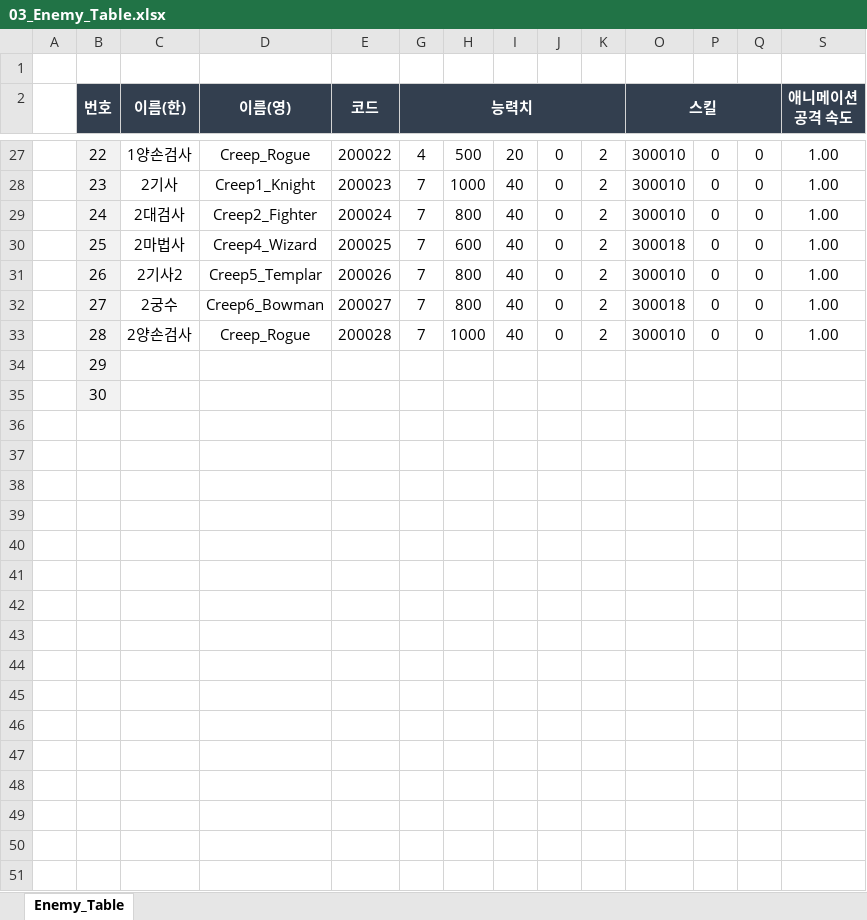
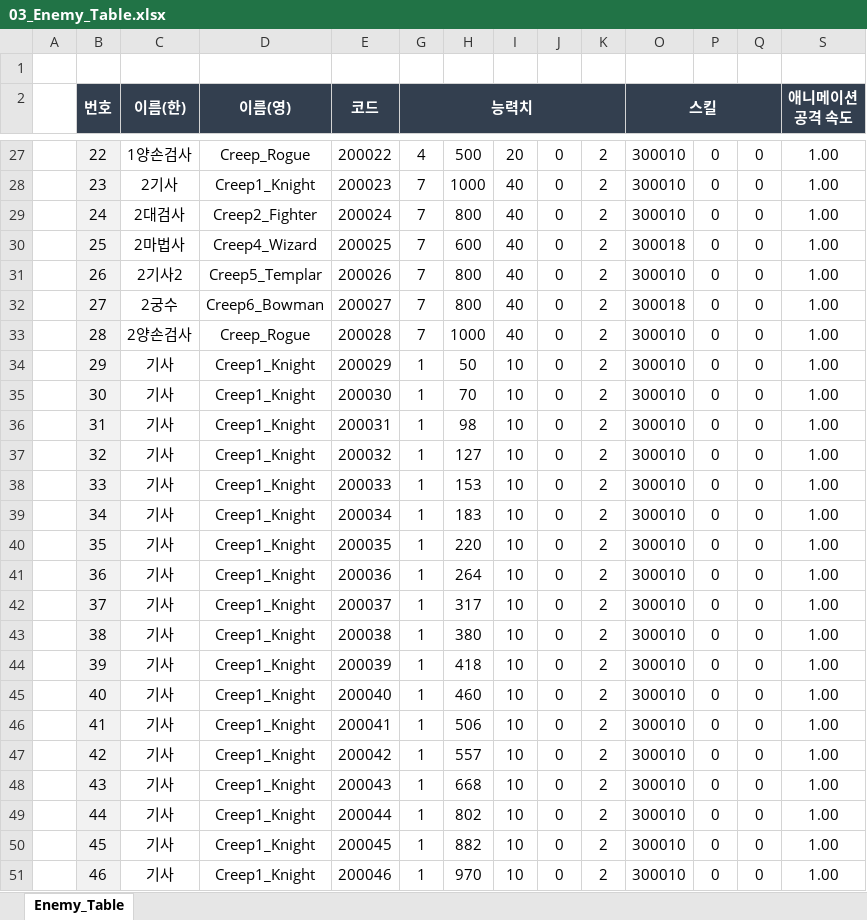
Before and after one commit to kimmk1533/DefensiveDungeon, an Excel workbook: Documents/Table_List/03_Enemy_Table.xlsx, sheet Enemy_Table, drawn as a sheet; only a part is shown, gaps mark what is left out; values as stored, in another font and other column widths than the file's, no borders; rows hold the shown columns only; the diff covers the shown part only; the diff names each change by its address in the sheet, - before the commit and + after, or states it on an @@ line.

```diff
--- a/Documents/Table_List/03_Enemy_Table.xlsx (sheet Enemy_Table)
+++ b/Documents/Table_List/03_Enemy_Table.xlsx (sheet Enemy_Table)
-C34:C35 (이름(한)): (empty)
+C34:C35 (이름(한)): 기사
-D34:D35 (이름(영)): (empty)
+D34:D35 (이름(영)): Creep1_Knight
-E34 (코드): (empty)
+E34 (코드): 200029
-G34:G35 (능력치): (empty)
+G34:G35 (능력치): 1
-H34: (empty)
+H34: 50
-I34:I35: (empty)
+I34:I35: 10
-J34:J35: (empty)
+J34:J35: 0
-K34:K35: (empty)
+K34:K35: 2
-O34:O35 (스킬): (empty)
+O34:O35 (스킬): 300010
-P34:P35: (empty)
+P34:P35: 0
-Q34:Q35: (empty)
+Q34:Q35: 0
-S34:S35 (애니메이션 공격 속도): (empty)
+S34:S35 (애니메이션 공격 속도): 1.00
-E35 (코드): (empty)
+E35 (코드): 200030
-H35: (empty)
+H35: 70
+row 36:  | 31 | 기사 | Creep1_Knight | 200031 | 1 | 98 | 10 | 0 | 2 | 300010 | 0 | 0 | 1.00
+row 37:  | 32 | 기사 | Creep1_Knight | 200032 | 1 | 127 | 10 | 0 | 2 | 300010 | 0 | 0 | 1.00
+row 38:  | 33 | 기사 | Creep1_Knight | 200033 | 1 | 153 | 10 | 0 | 2 | 300010 | 0 | 0 | 1.00
+row 39:  | 34 | 기사 | Creep1_Knight | 200034 | 1 | 183 | 10 | 0 | 2 | 300010 | 0 | 0 | 1.00
+row 40:  | 35 | 기사 | Creep1_Knight | 200035 | 1 | 220 | 10 | 0 | 2 | 300010 | 0 | 0 | 1.00
+row 41:  | 36 | 기사 | Creep1_Knight | 200036 | 1 | 264 | 10 | 0 | 2 | 300010 | 0 | 0 | 1.00
+row 42:  | 37 | 기사 | Creep1_Knight | 200037 | 1 | 317 | 10 | 0 | 2 | 300010 | 0 | 0 | 1.00
+row 43:  | 38 | 기사 | Creep1_Knight | 200038 | 1 | 380 | 10 | 0 | 2 | 300010 | 0 | 0 | 1.00
+row 44:  | 39 | 기사 | Creep1_Knight | 200039 | 1 | 418 | 10 | 0 | 2 | 300010 | 0 | 0 | 1.00
+row 45:  | 40 | 기사 | Creep1_Knight | 200040 | 1 | 460 | 10 | 0 | 2 | 300010 | 0 | 0 | 1.00
+row 46:  | 41 | 기사 | Creep1_Knight | 200041 | 1 | 506 | 10 | 0 | 2 | 300010 | 0 | 0 | 1.00
+row 47:  | 42 | 기사 | Creep1_Knight | 200042 | 1 | 557 | 10 | 0 | 2 | 300010 | 0 | 0 | 1.00
+row 48:  | 43 | 기사 | Creep1_Knight | 200043 | 1 | 668 | 10 | 0 | 2 | 300010 | 0 | 0 | 1.00
+row 49:  | 44 | 기사 | Creep1_Knight | 200044 | 1 | 802 | 10 | 0 | 2 | 300010 | 0 | 0 | 1.00
+row 50:  | 45 | 기사 | Creep1_Knight | 200045 | 1 | 882 | 10 | 0 | 2 | 300010 | 0 | 0 | 1.00
+row 51:  | 46 | 기사 | Creep1_Knight | 200046 | 1 | 970 | 10 | 0 | 2 | 300010 | 0 | 0 | 1.00
```
Also changed, not shown: 4 added rows and 2 edited cells elsewhere in this sheet, hidden cells, Documents/Table_List/07_Stage_Table.xlsx, Documents/Table_List/08_StageEnemy_Table.xlsx.
